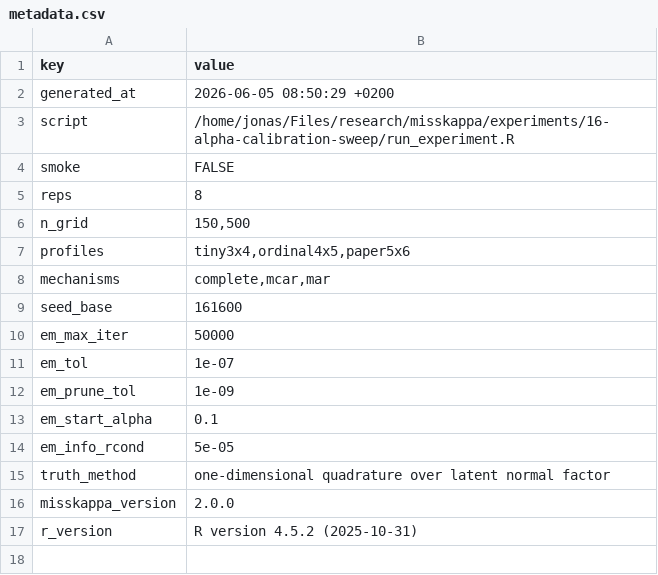
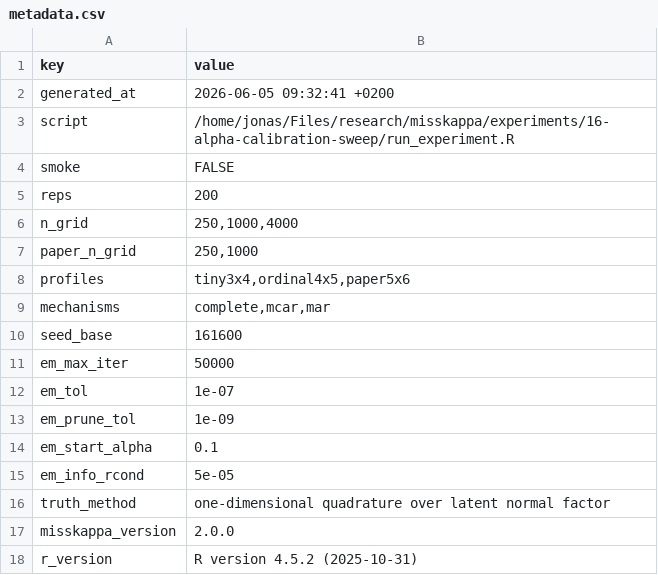
Before and after one commit to JonasMoss/misskappa, a CSV file: experiments/16-alpha-calibration-sweep/results/metadata.csv, drawn as a sheet.

```diff
--- a/experiments/16-alpha-calibration-sweep/results/metadata.csv
+++ b/experiments/16-alpha-calibration-sweep/results/metadata.csv
@@ -1,7 +1,8 @@
 "key","value"
-"generated_at","2026-06-05 08:50:29 +0200"
+"generated_at","2026-06-05 09:32:41 +0200"
 "script","/home/jonas/Files/research/misskappa/experiments/16-alpha-calibration-sweep/run_experiment.R"
 "smoke","FALSE"
-"reps","8"
-"n_grid","150,500"
+"reps","200"
+"n_grid","250,1000,4000"
+"paper_n_grid","250,1000"
 "profiles","tiny3x4,ordinal4x5,paper5x6"
```
Also changed, not shown: experiments/16-alpha-calibration-sweep/results/summary.csv, 5 other files.
